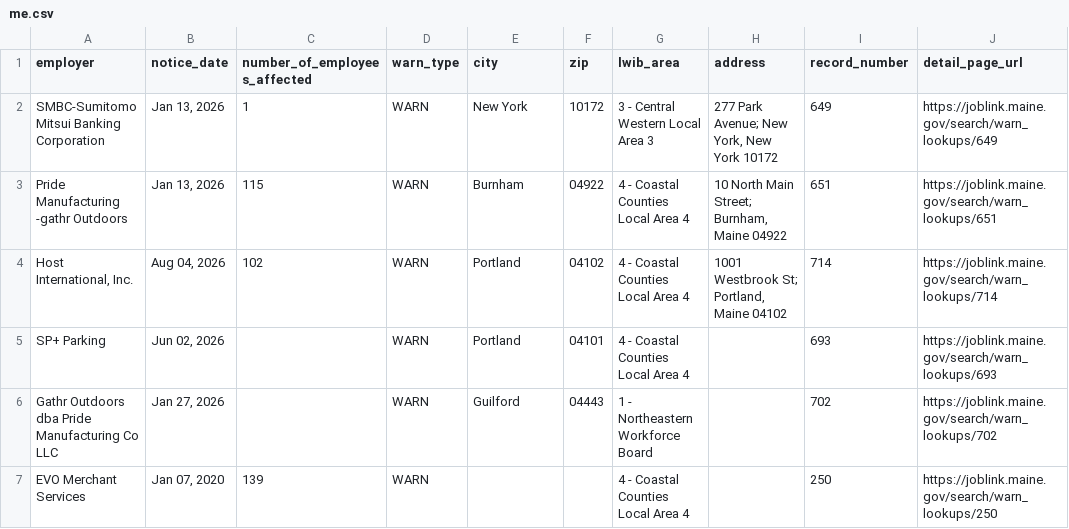
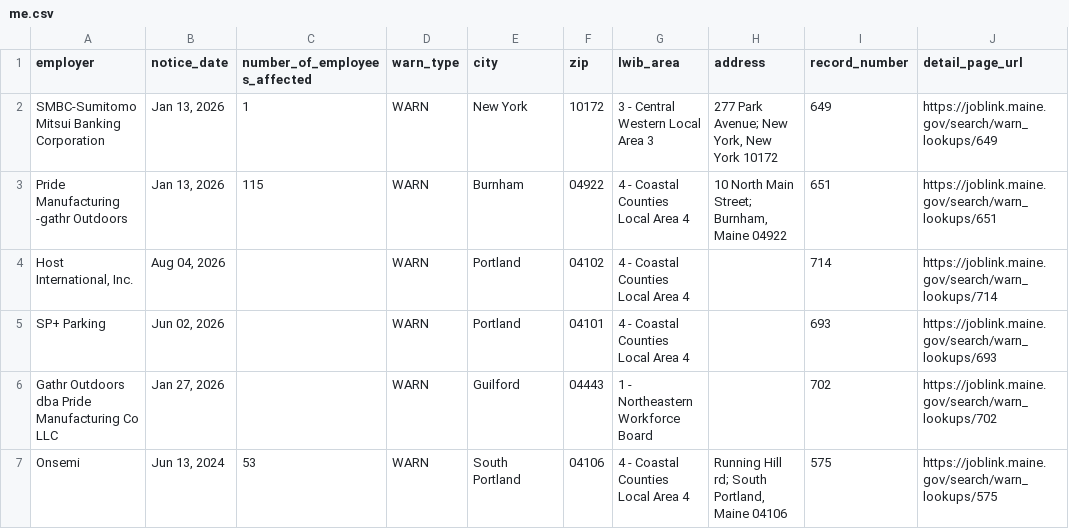
Before and after one commit to FTS-IE/github-actions-tut, a CSV file: data/me.csv, drawn as a sheet; only a part is shown; the shorter side is filled out with more unchanged rows; the diff covers the shown part only.

```diff
--- a/data/me.csv
+++ b/data/me.csv
@@ -3,4 +3,5 @@ SMBC-Sumitomo Mitsui Banking Corporation,"Jan 13, 2026",1,WARN,New York,10172,3
 Pride Manufacturing -gathr Outdoors,"Jan 13, 2026",115,WARN,Burnham,04922,4 - Coastal Counties Local Area 4,"10 North Main Street; Burnham, Maine 04922",651,https://joblink.maine.gov/search/warn_lookups/651
-"Host International, Inc.","Aug 04, 2026",102,WARN,Portland,04102,4 - Coastal Counties Local Area 4,"1001 Westbrook St; Portland, Maine 04102",714,https://joblink.maine.gov/search/warn_lookups/714
+"Host International, Inc.","Aug 04, 2026",,WARN,Portland,04102,4 - Coastal Counties Local Area 4,,714,https://joblink.maine.gov/search/warn_lookups/714
 SP+ Parking,"Jun 02, 2026",,WARN,Portland,04101,4 - Coastal Counties Local Area 4,,693,https://joblink.maine.gov/search/warn_lookups/693
 Gathr Outdoors dba Pride Manufacturing Co LLC,"Jan 27, 2026",,WARN,Guilford,04443,1 - Northeastern Workforce Board,,702,https://joblink.maine.gov/search/warn_lookups/702
+Onsemi,"Jun 13, 2024",53,WARN,South Portland,04106,4 - Coastal Counties Local Area 4,"Running Hill rd; South Portland, Maine 04106",575,https://joblink.maine.gov/search/warn_lookups/575
```
Also changed, not shown: 7 added rows and 18 edited cells elsewhere in this file, data/recent_notices.csv, data/vt.csv, 5 other files.
